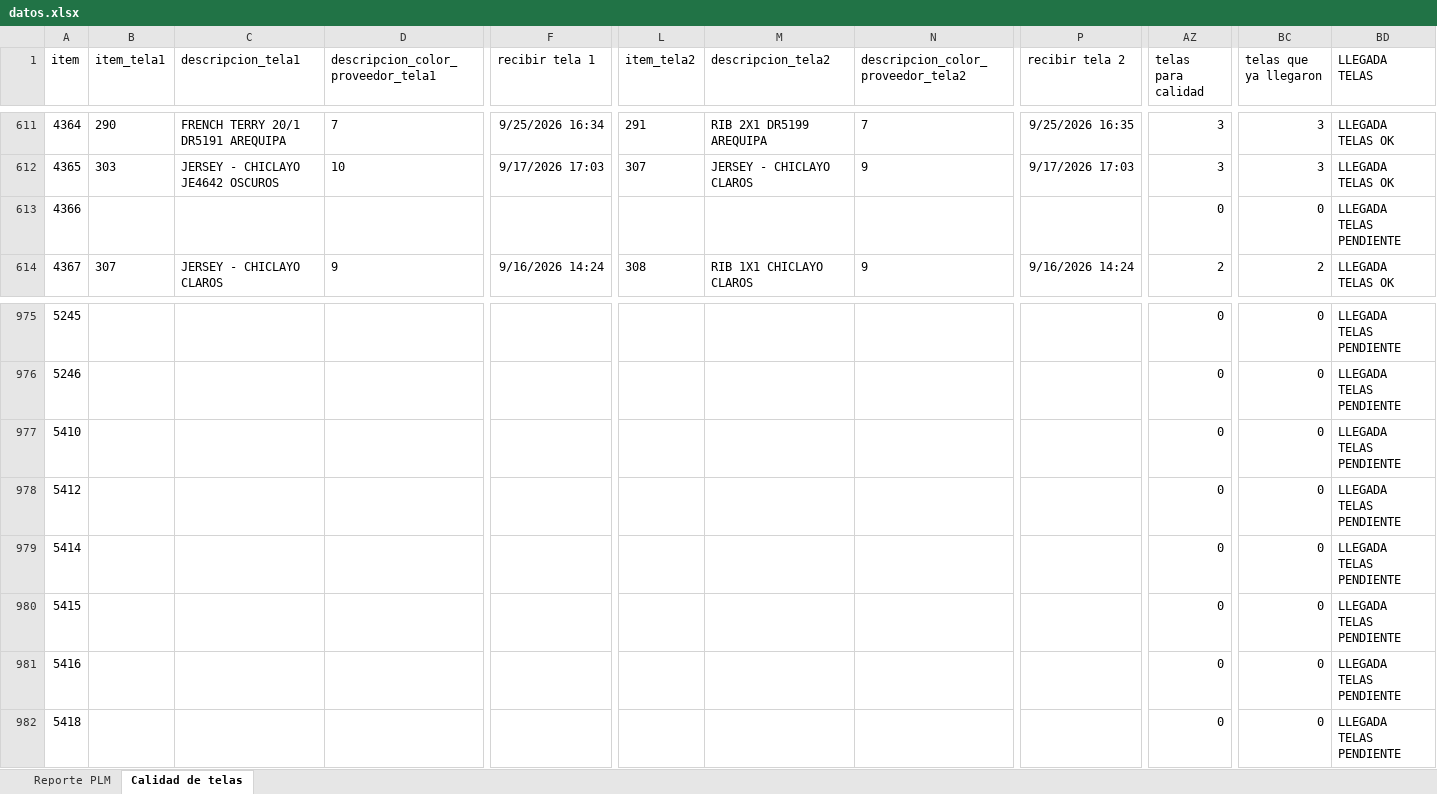
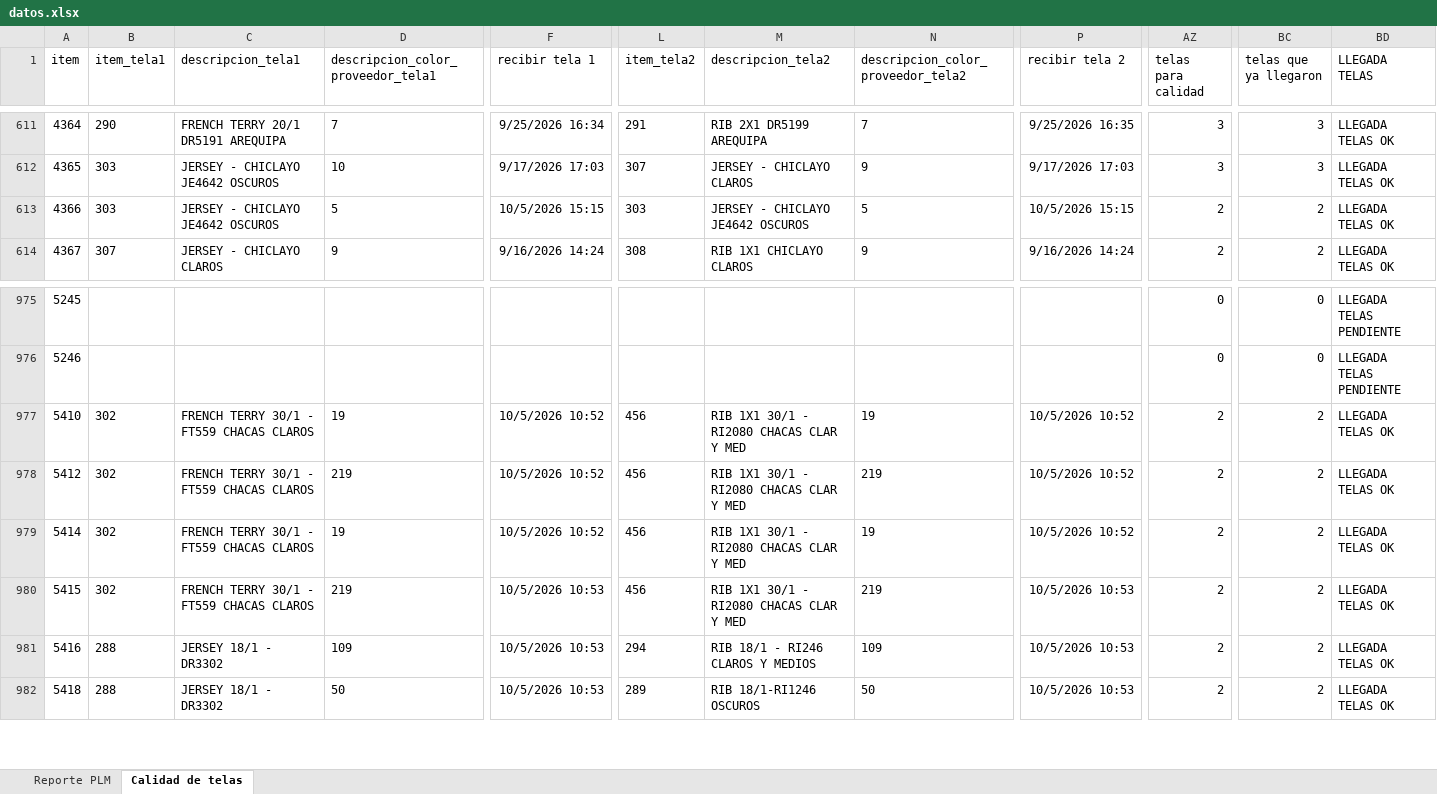
Before and after one commit to AnaliticaURA/PendientesLiberacion, an Excel workbook: datos.xlsx, sheet Calidad de telas, drawn as a sheet; only a part is shown, gaps mark what is left out; values as stored, in another font and other column widths than the file's, no borders; conditional formats and table styles not drawn; the diff covers the shown part only; the diff names each change by its address in the sheet, - before the commit and + after, or states it on an @@ line.

Commit message:
Add files via upload

```diff
--- a/datos.xlsx (sheet Calidad de telas)
+++ b/datos.xlsx (sheet Calidad de telas)
-B613 (item_tela1): (empty)
+B613 (item_tela1): 303
-C613 (descripcion_tela1): (empty)
+C613 (descripcion_tela1): JERSEY - CHICLAYO JE4642 OSCUROS
-D613: (empty)
+D613: 5
-F613 (recibir tela 1): (empty)
+F613 (recibir tela 1): 10/5/2026 15:15
-L613 (item_tela2): (empty)
+L613 (item_tela2): 303
-M613 (descripcion_tela2): (empty)
+M613 (descripcion_tela2): JERSEY - CHICLAYO JE4642 OSCUROS
-N613: (empty)
+N613: 5
-P613 (recibir tela 2): (empty)
+P613 (recibir tela 2): 10/5/2026 15:15
-AZ613 (telas para calidad): 0
+AZ613 (telas para calidad): 2
-BC613 (telas que ya llegaron): 0
+BC613 (telas que ya llegaron): 2
-BD613 (LLEGADA TELAS): LLEGADA TELAS PENDIENTE
+BD613 (LLEGADA TELAS): LLEGADA TELAS OK
-B977:B980 (item_tela1): (empty)
+B977:B980 (item_tela1): 302
-C977:C980 (descripcion_tela1): (empty)
+C977:C980 (descripcion_tela1): FRENCH TERRY 30/1 - FT559 CHACAS CLAROS
-D977: (empty)
+D977: 19
-F977:F979 (recibir tela 1): (empty)
+F977:F979 (recibir tela 1): 10/5/2026 10:52
-L977:L980 (item_tela2): (empty)
+L977:L980 (item_tela2): 456
-M977:M980 (descripcion_tela2): (empty)
+M977:M980 (descripcion_tela2): RIB 1X1 30/1 - RI2080 CHACAS CLAR Y MED
-N977: (empty)
+N977: 19
-P977:P979 (recibir tela 2): (empty)
+P977:P979 (recibir tela 2): 10/5/2026 10:52
-AZ977:AZ982 (telas para calidad): 0
+AZ977:AZ982 (telas para calidad): 2
-BC977:BC982 (telas que ya llegaron): 0
+BC977:BC982 (telas que ya llegaron): 2
-BD977:BD982 (LLEGADA TELAS): LLEGADA TELAS PENDIENTE
+BD977:BD982 (LLEGADA TELAS): LLEGADA TELAS OK
-D978: (empty)
+D978: 219
-N978: (empty)
+N978: 219
-D979: (empty)
+D979: 19
-N979: (empty)
+N979: 19
-D980: (empty)
+D980: 219
-F980:F982 (recibir tela 1): (empty)
+F980:F982 (recibir tela 1): 10/5/2026 10:53
-N980: (empty)
+N980: 219
-P980:P982 (recibir tela 2): (empty)
+P980:P982 (recibir tela 2): 10/5/2026 10:53
-B981:B982 (item_tela1): (empty)
+B981:B982 (item_tela1): 288
-C981:C982 (descripcion_tela1): (empty)
+C981:C982 (descripcion_tela1): JERSEY 18/1 - DR3302
-D981: (empty)
+D981: 109
-L981 (item_tela2): (empty)
+L981 (item_tela2): 294
-M981 (descripcion_tela2): (empty)
+M981 (descripcion_tela2): RIB 18/1 - RI246 CLAROS Y MEDIOS
-N981: (empty)
+N981: 109
-D982: (empty)
+D982: 50
-L982 (item_tela2): (empty)
+L982 (item_tela2): 289
-M982 (descripcion_tela2): (empty)
+M982 (descripcion_tela2): RIB 18/1-RI1246 OSCUROS
-N982: (empty)
+N982: 50
```
Also changed, not shown: 200 edited cells elsewhere in this sheet, sheet Reporte PLM.
